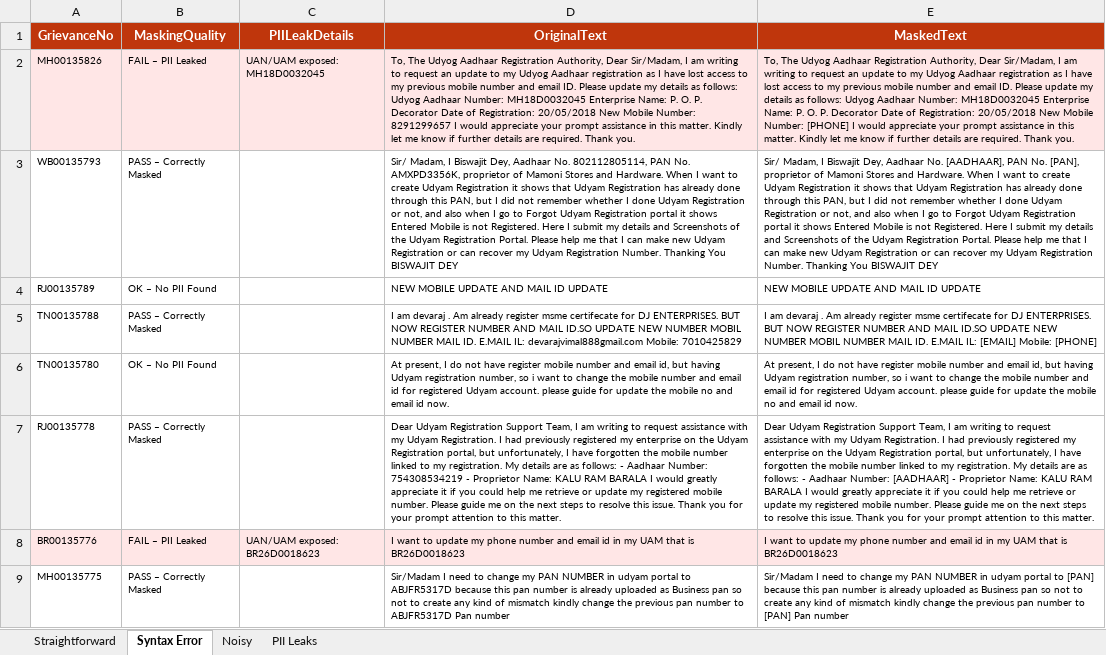
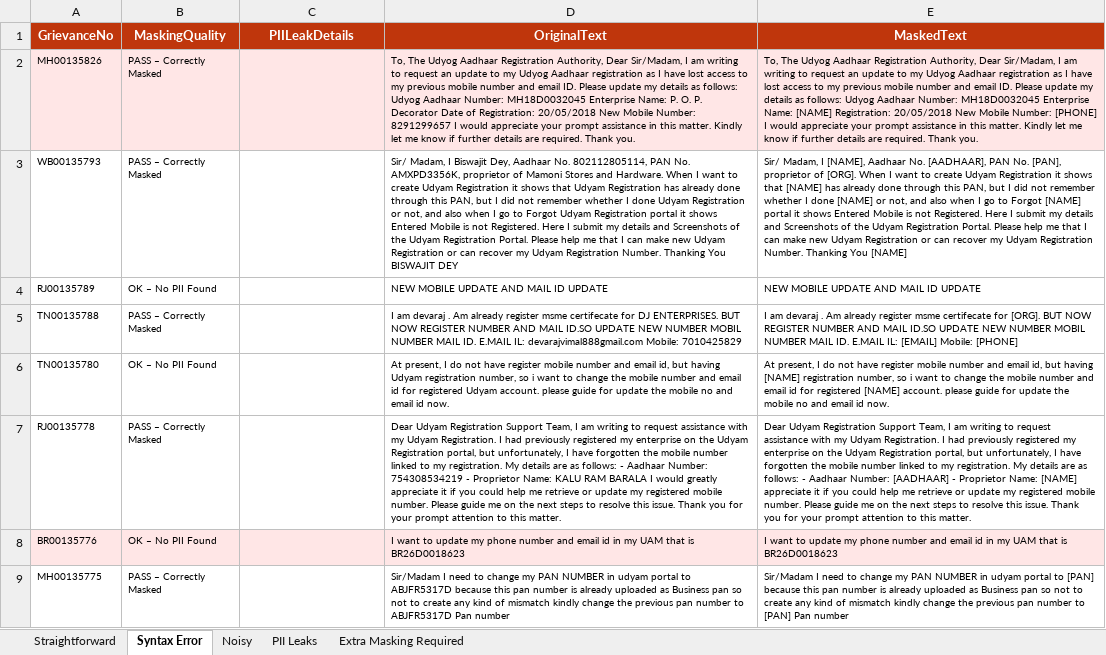
Before and after one commit to EkanshG0202/PII_Masker, an Excel workbook: pii_masking_analysis.xlsx, sheet Syntax Error, drawn as a sheet; only a part is shown; values as stored, in another font and other column widths than the file's, no borders; the diff covers the shown part only; the diff names each change by its address in the sheet, - before the commit and + after, or states it on an @@ line.

```diff
--- a/pii_masking_analysis.xlsx (sheet Syntax Error)
+++ b/pii_masking_analysis.xlsx (sheet Syntax Error)
+sheet tab: Extra Masking Required
-B2 (MaskingQuality): FAIL – PII Leaked
+B2 (MaskingQuality): PASS – Correctly Masked
-C2 (PIILeakDetails): UAN/UAM exposed: MH18D0032045
+C2 (PIILeakDetails): (empty)
-E2 (MaskedText): …Enterprise Name: P. O. P. Decorator Date of Registration: 20/05/2018…
+E2 (MaskedText): …Enterprise Name: [NAME] Registration: 20/05/2018…
-E3 (MaskedText): …Madam, I Biswajit Dey, Aadhaar No. [AADHAAR], PAN No. [PAN], proprietor of Mamoni Stores and Hardware. When I want to create Udyam Registration it shows that Udyam Registration has already done through this PAN, but I did not remember whether I done Udyam Registration or not, and also when I go to Forgot Udyam Registration portal it shows Entered Mobile is not Registered. Here I submit my details and Screenshots of the Udyam Registration Portal. Please help me that I can make new Udyam Registration or can recover my Udyam Registration Number. Thanking You BISWAJIT DEY
+E3 (MaskedText): …Madam, I [NAME], Aadhaar No. [AADHAAR], PAN No. [PAN], proprietor of [ORG]. When I want to create Udyam Registration it shows that [NAME] has already done through this PAN, but I did not remember whether I done [NAME] or not, and also when I go to Forgot [NAME] portal it shows Entered Mobile is not Registered. Here I submit my details and Screenshots of the Udyam Registration Portal. Please help me that I can make new Udyam Registration or can recover my Udyam Registration Number. Thanking You [NAME]
-E5 (MaskedText): …certifecate for DJ ENTERPRISES. BUT NOW…
+E5 (MaskedText): …certifecate for [ORG]. BUT NOW…
-E6 (MaskedText): …but having Udyam registration number, so i want to change the mobile number and email id for registered Udyam account. please…
+E6 (MaskedText): …but having [NAME] registration number, so i want to change the mobile number and email id for registered [NAME] account. please…
-E7 (MaskedText): …Proprietor Name: KALU RAM BARALA I would greatly appreciate it…
+E7 (MaskedText): …Proprietor Name: [NAME] appreciate it…
-B8 (MaskingQuality): FAIL – PII Leaked
+B8 (MaskingQuality): OK – No PII Found
-C8 (PIILeakDetails): UAN/UAM exposed: BR26D0018623
+C8 (PIILeakDetails): (empty)
```
Also changed, not shown: 33 edited cells elsewhere in this sheet, sheet PII Leaks, sheet Straightforward, sheet Noisy, 3 other files.
